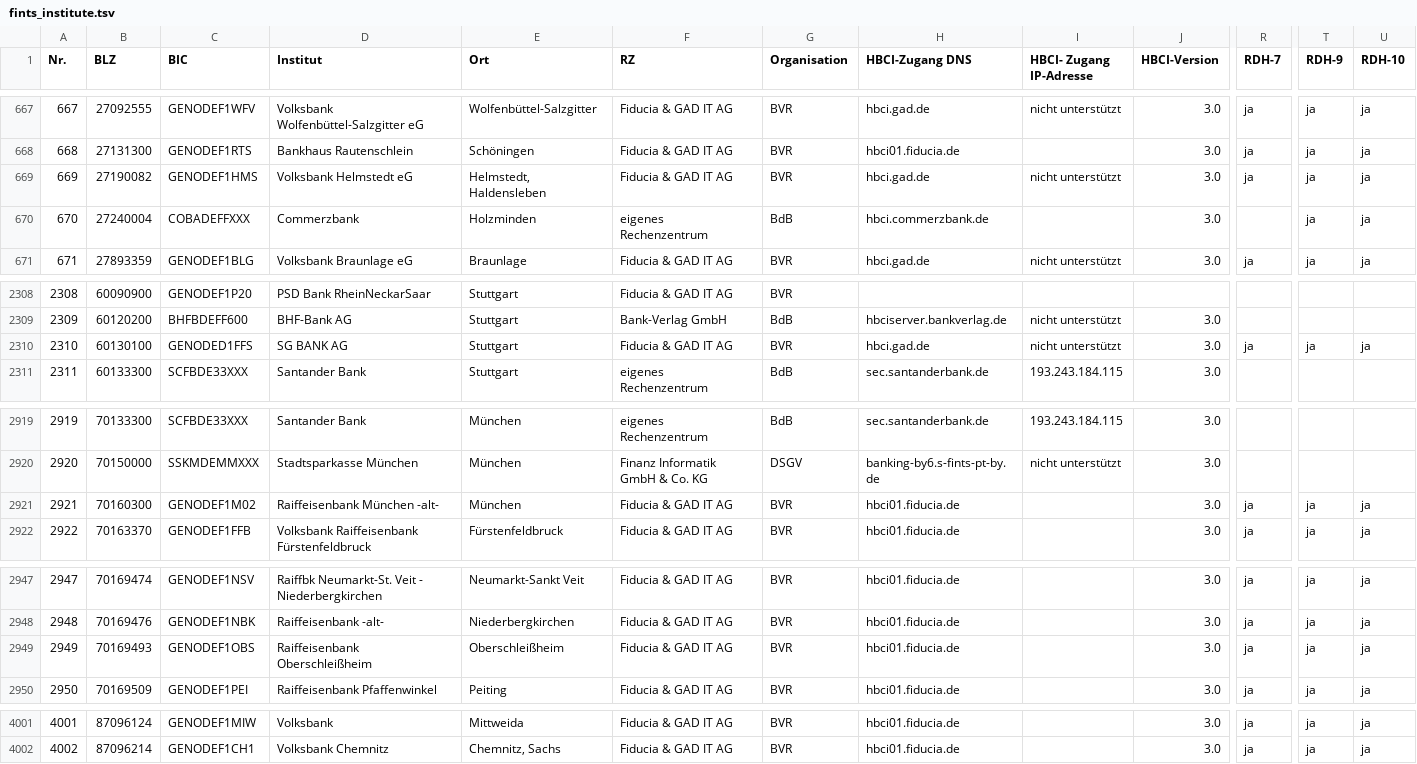
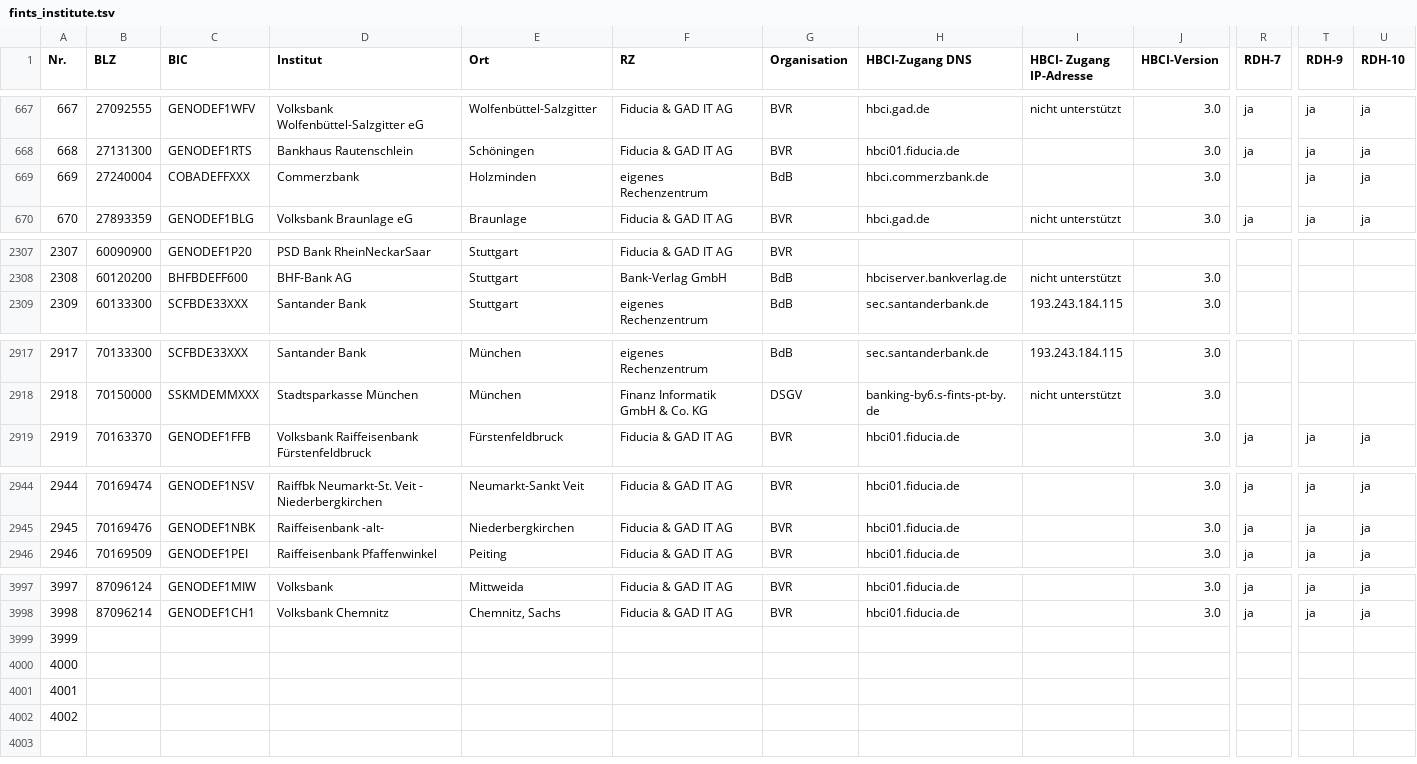
Before and after one commit to jhermsmeier/fints-institute-db, a TSV file: src/fints_institute.tsv, drawn as a sheet; only a part is shown, gaps mark what is left out; removed rows and columns are numbered as before the commit, all else as after; rows hold the shown columns only; the diff names each change by its address in the sheet, - before the commit and + after, or states it on an @@ line.

Commit message:
src: Update source data

```diff
--- a/src/fints_institute.tsv
+++ b/src/fints_institute.tsv
-row 669: 669 | 27190082 | GENODEF1HMS | Volksbank Helmstedt eG | Helmstedt, Haldensleben | Fiducia & GAD IT AG | BVR | hbci.gad.de | nicht unterstützt | 3.0 | ja | ja | ja
@@ column A (Nr.) renumbered between rows 669 and 3998 @@
-row 2310: 2310 | 60130100 | GENODED1FFS | SG BANK AG | Stuttgart | Fiducia & GAD IT AG | BVR | hbci.gad.de | nicht unterstützt | 3.0 | ja | ja | ja
-row 2921: 2921 | 70160300 | GENODEF1M02 | Raiffeisenbank München -alt- | München | Fiducia & GAD IT AG | BVR | hbci01.fiducia.de |  | 3.0 | ja | ja | ja
-row 2949: 2949 | 70169493 | GENODEF1OBS | Raiffeisenbank Oberschleißheim | Oberschleißheim | Fiducia & GAD IT AG | BVR | hbci01.fiducia.de |  | 3.0 | ja | ja | ja
+row 3999: 3999
+row 4000: 4000
+row 4001: 4001
+row 4002: 4002
```
Also changed, not shown: 2 other files.
